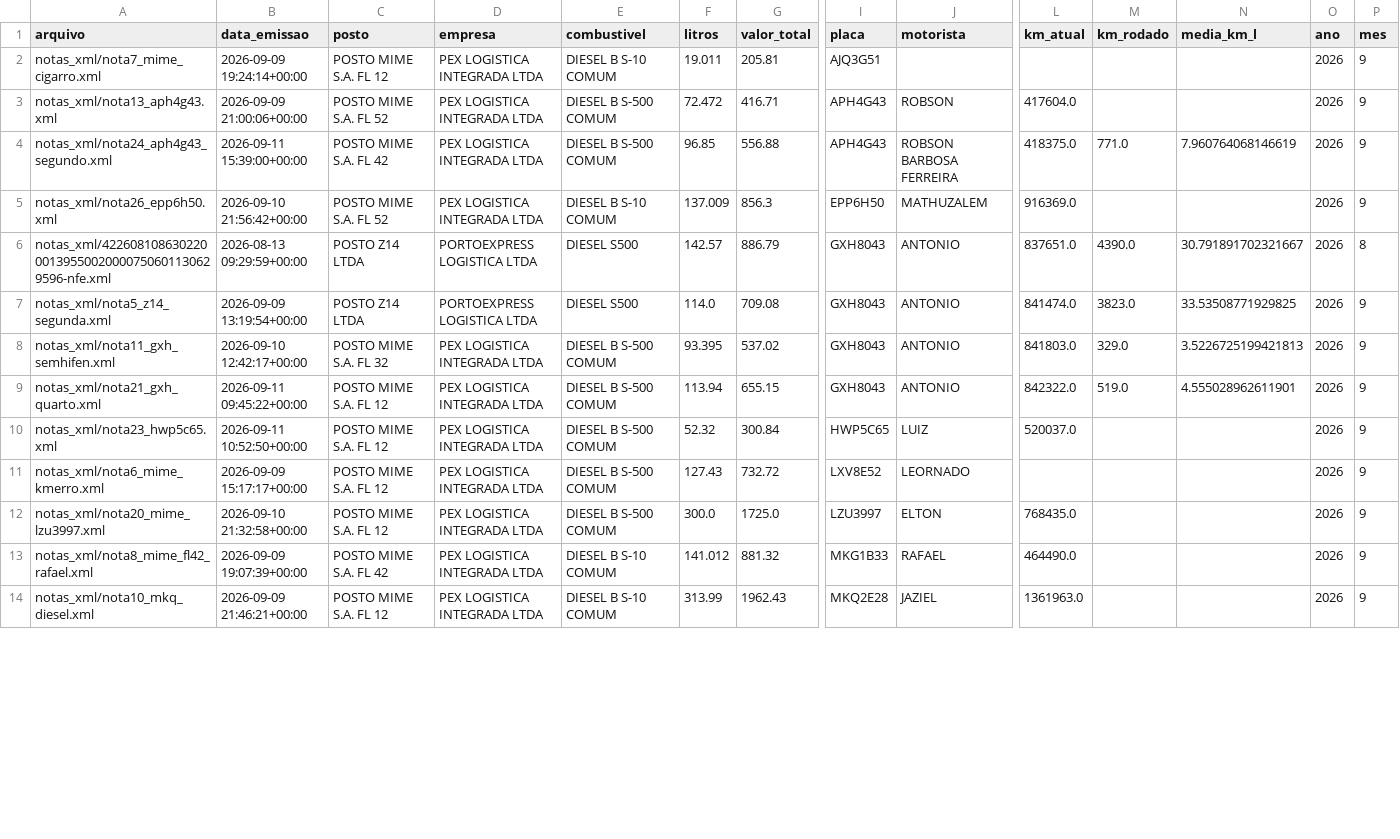
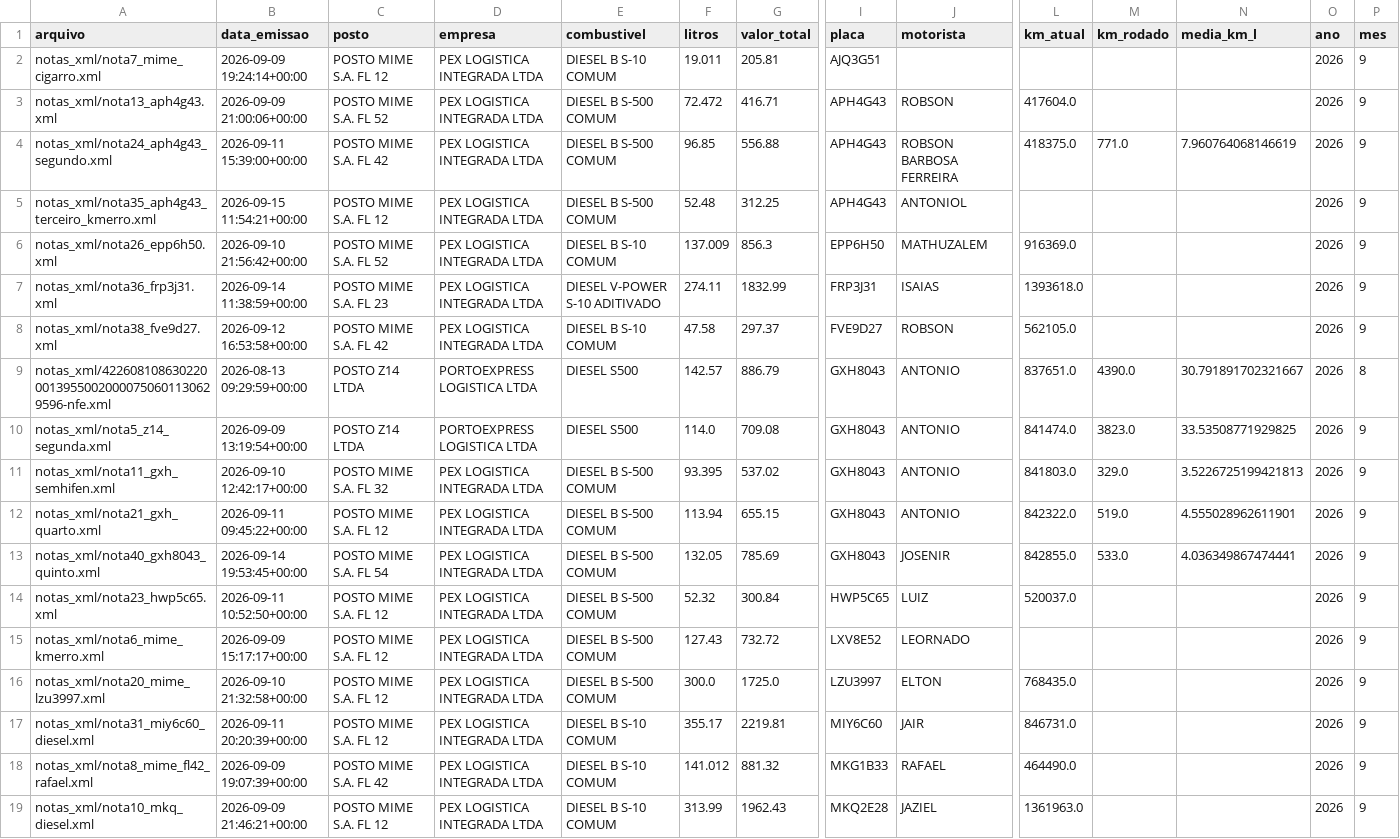
Before and after one commit to leandroosmar-dot/dashboard-abastecimento, a CSV file: base_abastecimentos.csv, drawn as a sheet; only a part is shown, gaps mark what is left out; rows hold the shown columns only; the diff covers the shown part only; the diff names each change by its address in the sheet, - before the commit and + after, or states it on an @@ line.

Commit message:
Atualiza-dados

```diff
--- a/base_abastecimentos.csv
+++ b/base_abastecimentos.csv
+row 5: notas_xml/nota35_aph4g43_terceiro_kmerro.xml | 2026-09-15 11:54:21+00:00 | POSTO MIME S.A. FL 12 | PEX LOGISTICA INTEGRADA LTDA | DIESEL B S-500 COMUM | 52.48 | 312.25 | APH4G43 | ANTONIOL |  |  |  | 2026 | 9
+row 7: notas_xml/nota36_frp3j31.xml | 2026-09-14 11:38:59+00:00 | POSTO MIME S.A. FL 23 | PEX LOGISTICA INTEGRADA LTDA | DIESEL V-POWER S-10 ADITIVADO | 274.11 | 1832.99 | FRP3J31 | ISAIAS | 1393618.0 |  |  | 2026 | 9
+row 8: notas_xml/nota38_fve9d27.xml | 2026-09-12 16:53:58+00:00 | POSTO MIME S.A. FL 42 | PEX LOGISTICA INTEGRADA LTDA | DIESEL B S-10 COMUM | 47.58 | 297.37 | FVE9D27 | ROBSON | 562105.0 |  |  | 2026 | 9
+row 13: notas_xml/nota40_gxh8043_quinto.xml | 2026-09-14 19:53:45+00:00 | POSTO MIME S.A. FL 54 | PEX LOGISTICA INTEGRADA LTDA | DIESEL B S-500 COMUM | 132.05 | 785.69 | GXH8043 | JOSENIR | 842855.0 | 533.0 | 4.036349867474441 | 2026 | 9
+row 17: notas_xml/nota31_miy6c60_diesel.xml | 2026-09-11 20:20:39+00:00 | POSTO MIME S.A. FL 12 | PEX LOGISTICA INTEGRADA LTDA | DIESEL B S-10 COMUM | 355.17 | 2219.81 | MIY6C60 | JAIR | 846731.0 |  |  | 2026 | 9
```
Also changed, not shown: 5 added rows and 1 removed row elsewhere in this file, 2 other files.
